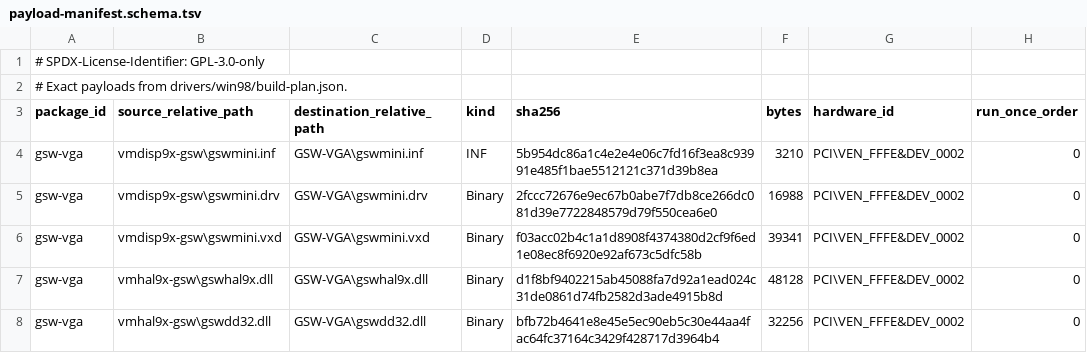
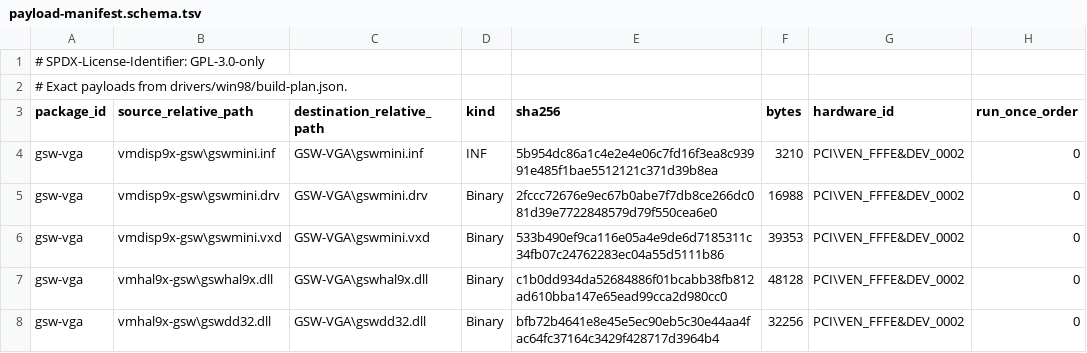
Before and after one commit to Retvrn99/RETVRN99, a TSV file: drivers/win98/payload-manifest.schema.tsv, drawn as a sheet.

```diff
--- a/drivers/win98/payload-manifest.schema.tsv
+++ b/drivers/win98/payload-manifest.schema.tsv
@@ -5,4 +5,4 @@ gsw-vga	vmdisp9x-gsw\gswmini.inf	GSW-VGA\gswmini.inf	INF	5b954dc86a1c4e2e4e06c7f
 gsw-vga	vmdisp9x-gsw\gswmini.drv	GSW-VGA\gswmini.drv	Binary	2fccc72676e9ec67b0abe7f7db8ce266dc081d39e7722848579d79f550cea6e0	16988	PCI\VEN_FFFE&DEV_0002	0
-gsw-vga	vmdisp9x-gsw\gswmini.vxd	GSW-VGA\gswmini.vxd	Binary	f03acc02b4c1a1d8908f4374380d2cf9f6ed1e08ec8f6920e92af673c5dfc58b	39341	PCI\VEN_FFFE&DEV_0002	0
-gsw-vga	vmhal9x-gsw\gswhal9x.dll	GSW-VGA\gswhal9x.dll	Binary	d1f8bf9402215ab45088fa7d92a1ead024c31de0861d74fb2582d3ade4915b8d	48128	PCI\VEN_FFFE&DEV_0002	0
+gsw-vga	vmdisp9x-gsw\gswmini.vxd	GSW-VGA\gswmini.vxd	Binary	533b490ef9ca116e05a4e9de6d7185311c34fb07c24762283ec04a55d5111b86	39353	PCI\VEN_FFFE&DEV_0002	0
+gsw-vga	vmhal9x-gsw\gswhal9x.dll	GSW-VGA\gswhal9x.dll	Binary	c1b0dd934da52684886f01bcabb38fb812ad610bba147e65ead99cca2d980cc0	48128	PCI\VEN_FFFE&DEV_0002	0
 gsw-vga	vmhal9x-gsw\gswdd32.dll	GSW-VGA\gswdd32.dll	Binary	bfb72b4641e8e45e5ec90eb5c30e44aa4fac64fc37164c3429f428717d3964b4	32256	PCI\VEN_FFFE&DEV_0002	0
```
Also changed, not shown: drivers/win98/gsw-vga-prior-only-manifest.tsv, 9 other files.
